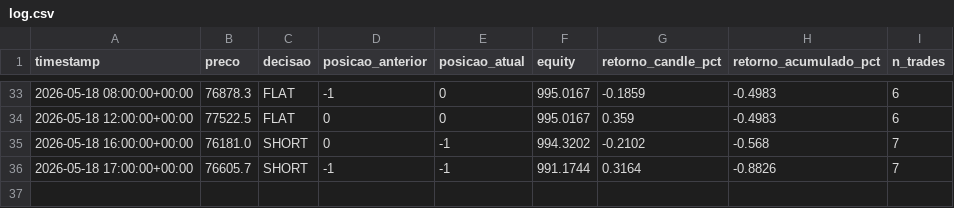
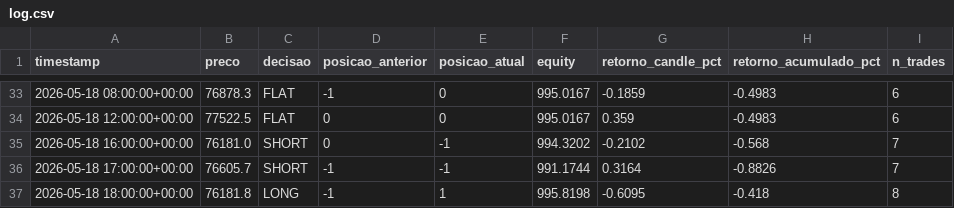
Before and after one commit to emerson198729/crypto-agent, a CSV file: paper_trading/log.csv, drawn as a sheet; only a part is shown, gaps mark what is left out; the diff names each change by its address in the sheet, - before the commit and + after, or states it on an @@ line.

Commit message:
log: 2026-05-18 18:55 UTC

```diff
--- a/paper_trading/log.csv
+++ b/paper_trading/log.csv
+row 37: 2026-05-18 18:00:00+00:00 | 76181.8 | LONG | -1 | 1 | 995.8198 | -0.6095 | -0.418 | 8
```
